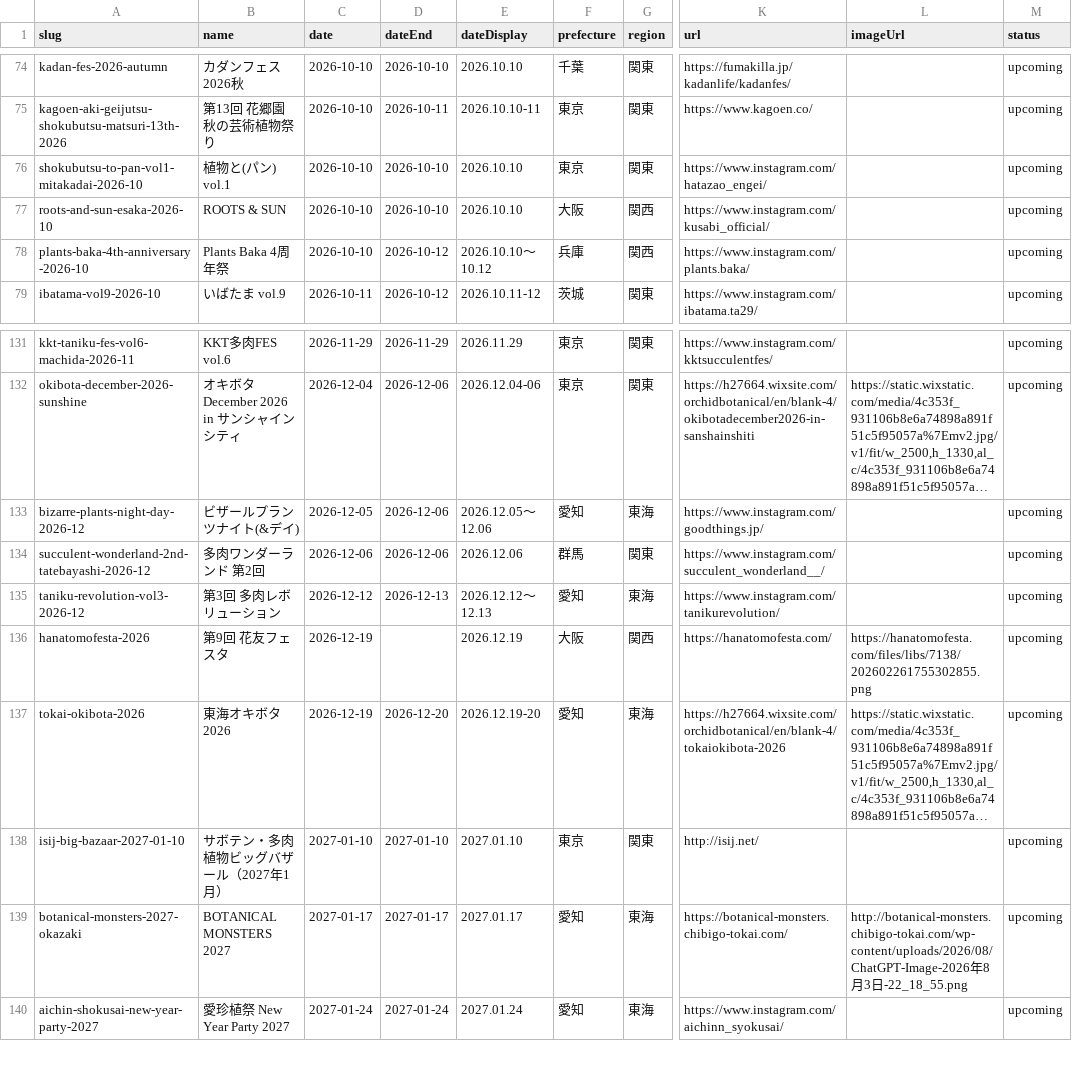
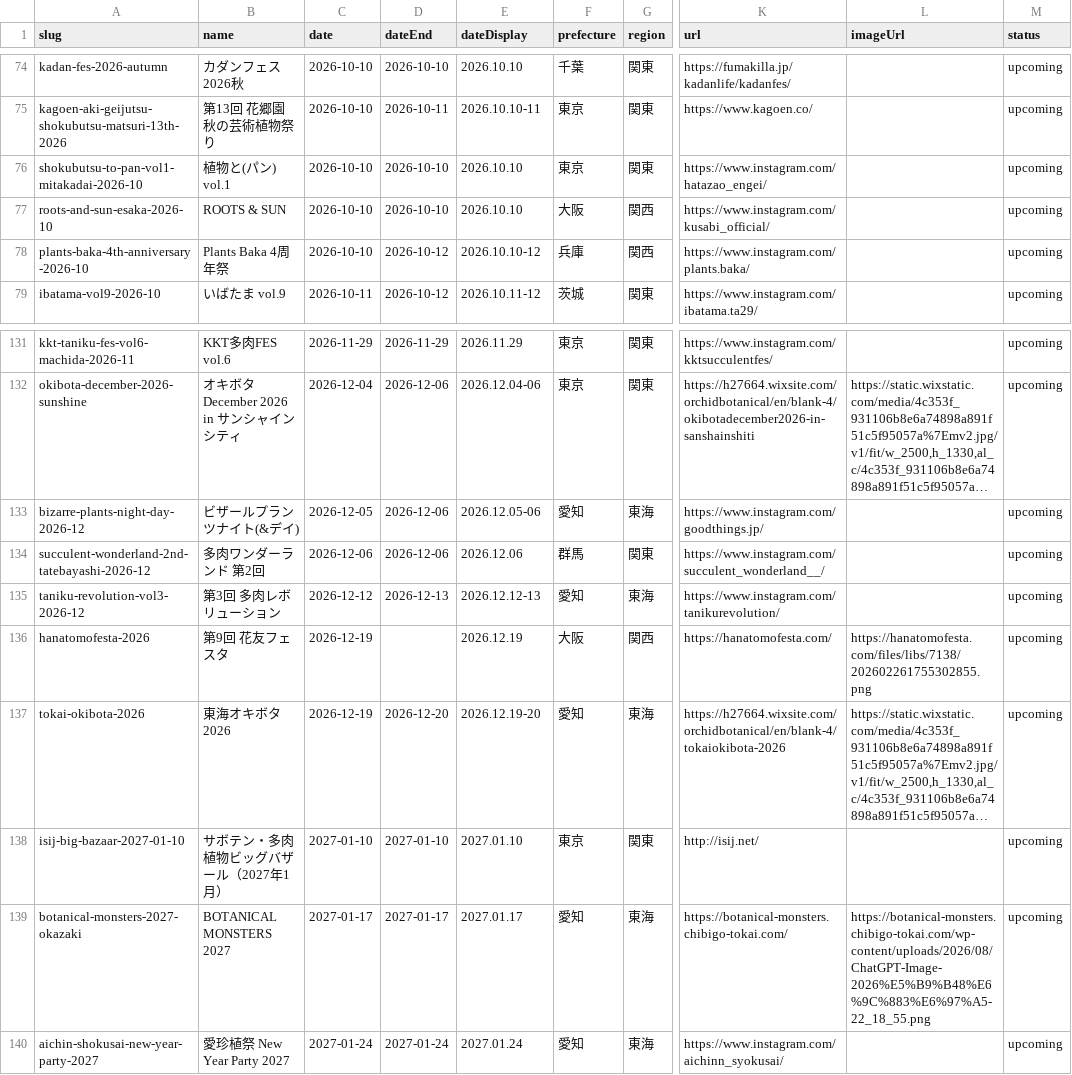
Before and after one commit to mezack0520/agave-navi, a CSV file: events.csv, drawn as a sheet; only a part is shown, gaps mark what is left out; long unchanged cells end in …; the diff names each change by its address in the sheet, - before the commit and + after, or states it on an @@ line.

Commit message:
新規8件の登録で出た urgent 3件を修正
- dateDisplay 3件を sitelib.compact_date の書式(2026.10.10-12)に揃えた
- 串木野: enrich が市役所の住所を venue に入れていたので削除。
  会場名が存在しない回は location に住所だけを持たせフォールバックに任せる
- BOTANICAL MONSTERS: enrich が拾った imageUrl が http だったので https に。
  パスの非ASCIIはパーセントエンコードした(https で 200/image/png を確認)

```diff
--- a/events.csv
+++ b/events.csv
-E78 (dateDisplay): 2026.10.10〜10.12
+E78 (dateDisplay): 2026.10.10-12
-E133 (dateDisplay): 2026.12.05〜12.06
+E133 (dateDisplay): 2026.12.05-06
-E135 (dateDisplay): 2026.12.12〜12.13
+E135 (dateDisplay): 2026.12.12-13
-L139 (imageUrl): http://botanical-monsters.chibigo-tokai.com/wp-content/uploads/2026/08/ChatGPT-Image-2026年8月3日-22_18_55.png
+L139 (imageUrl): https://botanical-monsters.chibigo-tokai.com/wp-content/uploads/2026/08/ChatGPT-Image-2026%E5%B9%B48%E6%9C%883%E6%97%A5-22_18_55.png
```
Also changed, not shown: 47 other files.
